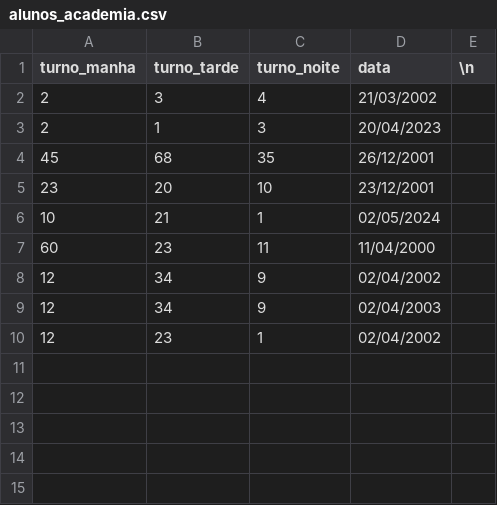
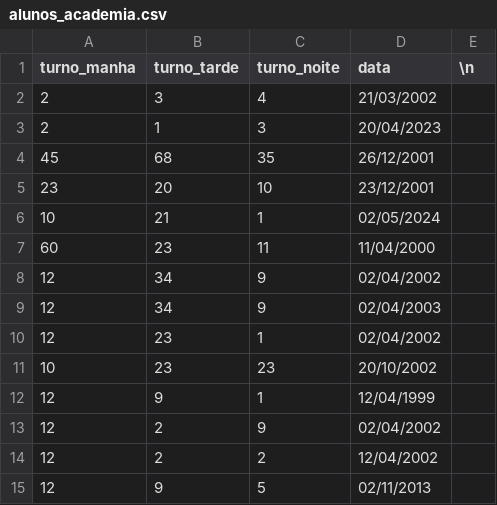
Before and after one commit to GuilhermeRyanz/aula-linguagens-programacao, a CSV file: alunos_academia.csv, drawn as a sheet.

```diff
--- a/alunos_academia.csv
+++ b/alunos_academia.csv
@@ -10 +10,6 @@ turno_manha,turno_tarde,turno_noite,data,"\n"
 12,23,1,02/04/2002
+10,23,23,20/10/2002
+12,9,1,12/04/1999
+12,2,9,02/04/2002
+12,2,2,12/04/2002
+12,9,5,02/11/2013
```
Also changed, not shown: 3 other files.
